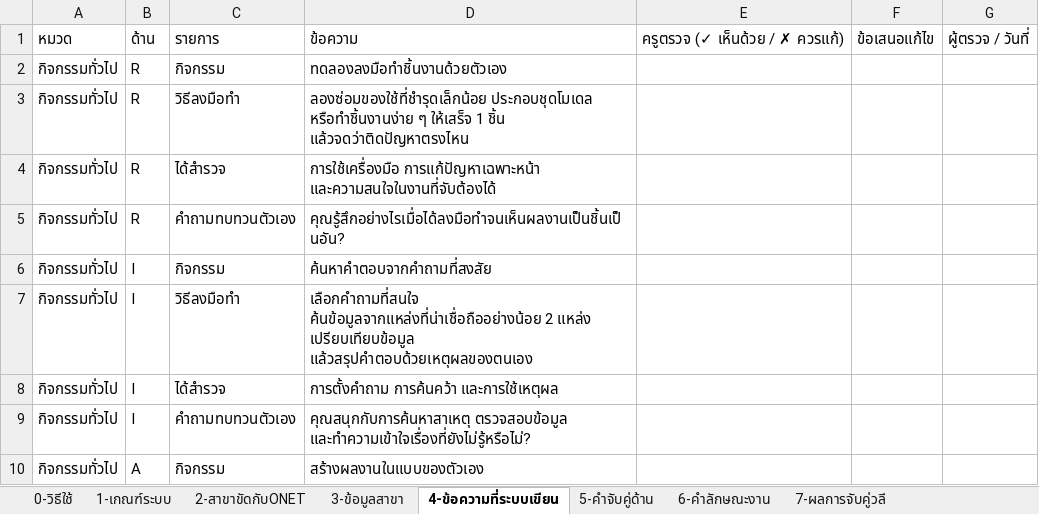
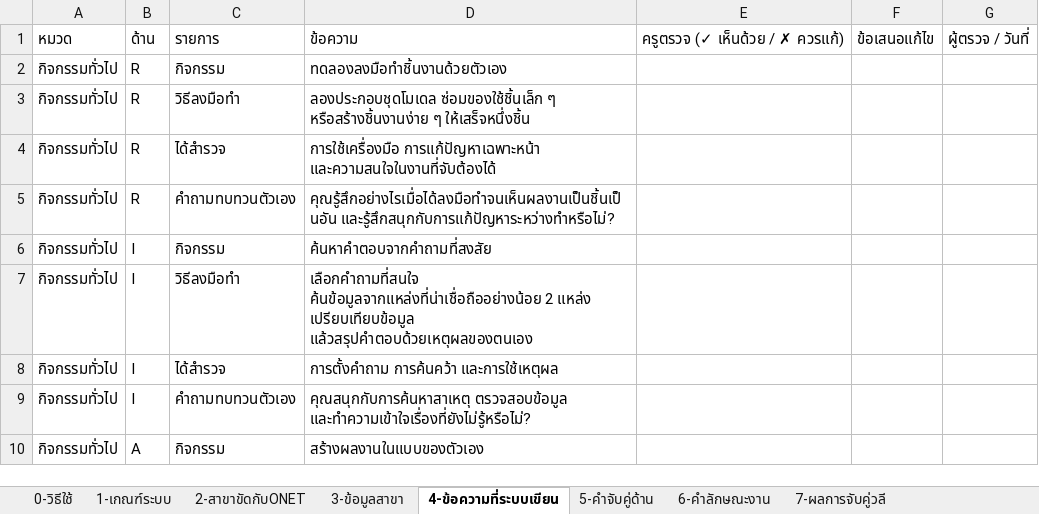
Before and after one commit to kanunsaran/school, an Excel workbook: docs/teacher-review/ครูตรวจสอบ-ระบบแนะแนว-RIASEC.xlsx, sheet 4-ข้อความที่ระบบเขียน, drawn as a sheet; only a part is shown; values as stored, in another font and other column widths than the file's, no borders; the diff names each change by its address in the sheet, - before the commit and + after, or states it on an @@ line.

```diff
--- a/docs/teacher-review/ครูตรวจสอบ-ระบบแนะแนว-RIASEC.xlsx (sheet 4-ข้อความที่ระบบเขียน)
+++ b/docs/teacher-review/ครูตรวจสอบ-ระบบแนะแนว-RIASEC.xlsx (sheet 4-ข้อความที่ระบบเขียน)
-D3: ลองซ่อมของใช้ที่ชำรุดเล็กน้อย ประกอบชุดโมเดล หรือทำชิ้นงานง่าย ๆ ให้เสร็จ 1 ชิ้น แล้วจดว่าติดปัญหาตรงไหน
+D3: ลองประกอบชุดโมเดล ซ่อมของใช้ชิ้นเล็ก ๆ หรือสร้างชิ้นงานง่าย ๆ ให้เสร็จหนึ่งชิ้น
-D5: คุณรู้สึกอย่างไรเมื่อได้ลงมือทำจนเห็นผลงานเป็นชิ้นเป็นอัน?
+D5: คุณรู้สึกอย่างไรเมื่อได้ลงมือทำจนเห็นผลงานเป็นชิ้นเป็นอัน และรู้สึกสนุกกับการแก้ปัญหาระหว่างทำหรือไม่?
```
Also changed, not shown: sheet 10-แหล่งข้อมูล, 2 other files.
